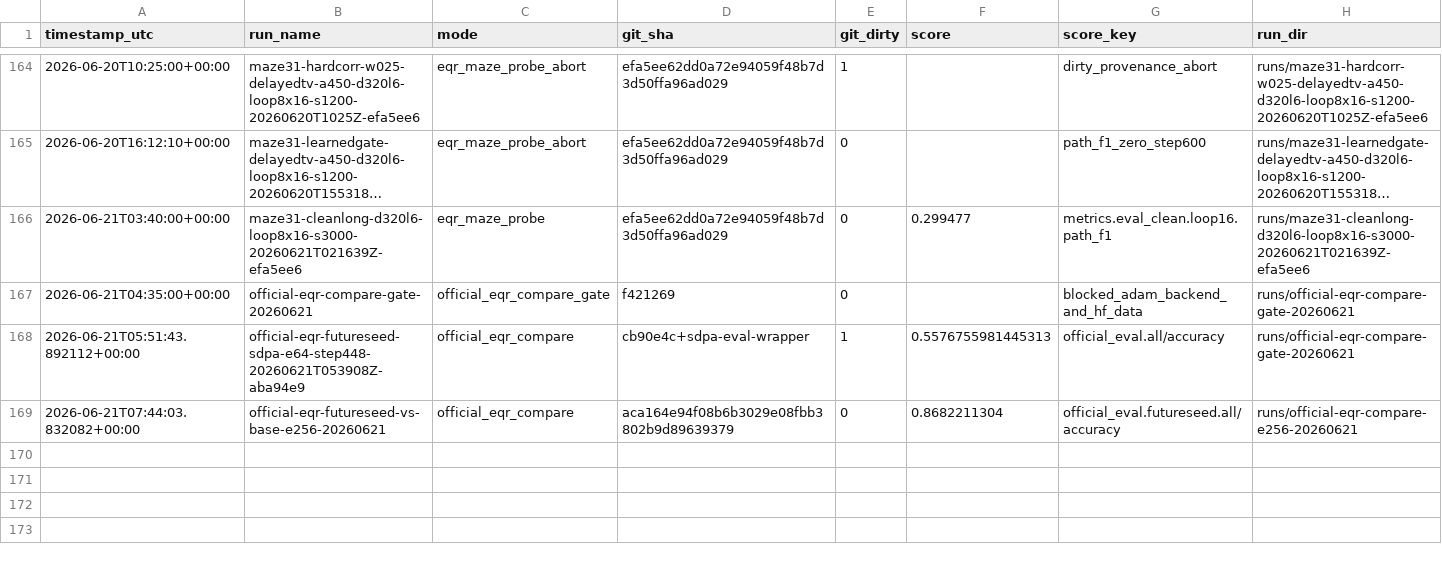
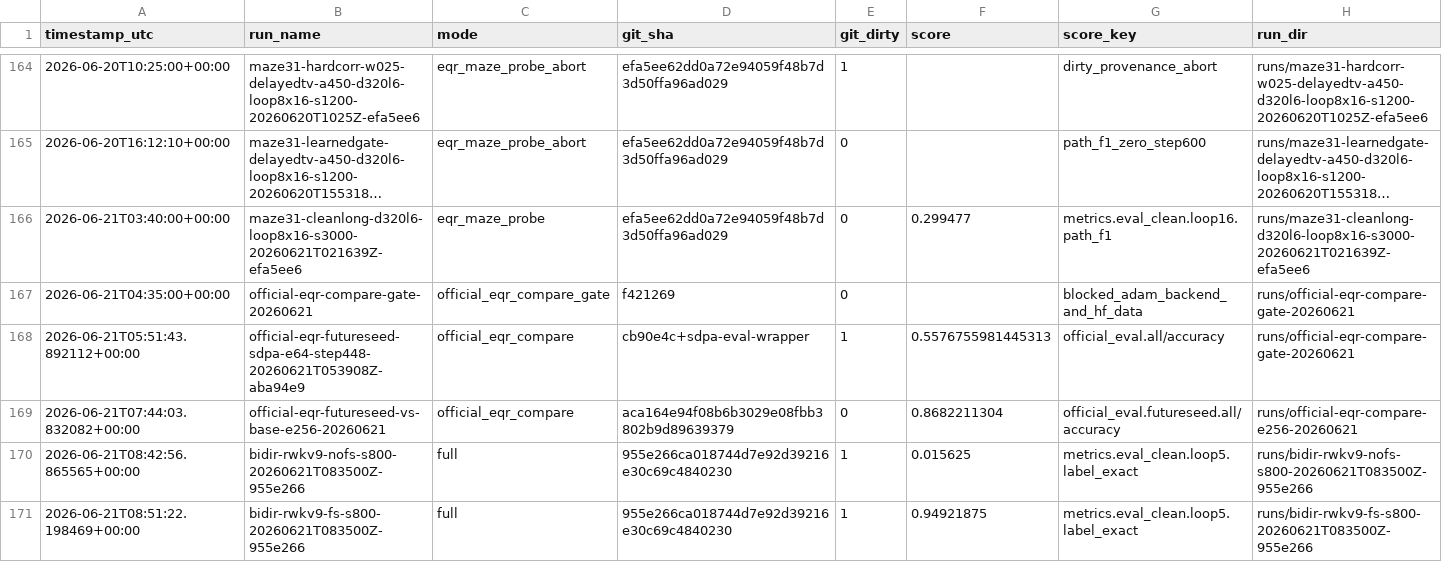
Before and after one commit to yanghu819/double-loop, a CSV file: leaderboard.csv, drawn as a sheet; only a part is shown, gaps mark what is left out; long unchanged cells end in …; rows hold the shown columns only; the diff names each change by its address in the sheet, - before the commit and + after, or states it on an @@ line.

Commit message:
Archive FutureSeed cheap-bidirectional RWKV9 probe
Timestamp: 2026-06-21T08:51Z UTC / 2026-06-21T16:51 Asia/Shanghai.

Experiment: paired GPU1 RWKV7 CUDA statepassing 9x9 runs from detached source SHA 955e266ca018744d7e92d39216e30c69c4840230. Held model, seed, curriculum, loops, batch, eval, and step budget fixed; changed only FUTURE_SEED_SCALE=0 versus FUTURE_SEED_SCALE=1.

Result: no-FutureSeed loop5 h12 exact 0.0156 with early/late blank accuracy 0.4697/0.8382 and step800 CE 0.4779. FutureSeed loop5 h12 exact 0.9492 with early/late blank accuracy 0.9947/0.9955 and step800 CE 0.0097 at essentially the same wall time.

Insight: FutureSeed acts like a cheap learned future/noncausal boundary condition for a causal RWKV recurrence, nearly eliminating the sequence-position failure mode. Boundary: this is a Sudoku proxy, not an official EqR Maze superiority claim; next high-ROI validation is the same diagnostic in official EqR or a causal Maze backbone, not seed sweeps.

```diff
--- a/leaderboard.csv
+++ b/leaderboard.csv
+row 170: 2026-06-21T08:42:56.865565+00:00 | bidir-rwkv9-nofs-s800-20260621T083500Z-955e266 | full | 955e266ca018744d7e92d39216e30c69c4840230 | 1 | 0.015625 | metrics.eval_clean.loop5.label_exact | runs/bidir-rwkv9-nofs-s800-20260621T083500Z-955e266
+row 171: 2026-06-21T08:51:22.198469+00:00 | bidir-rwkv9-fs-s800-20260621T083500Z-955e266 | full | 955e266ca018744d7e92d39216e30c69c4840230 | 1 | 0.94921875 | metrics.eval_clean.loop5.label_exact | runs/bidir-rwkv9-fs-s800-20260621T083500Z-955e266
```
Also changed, not shown: 30 other files.
